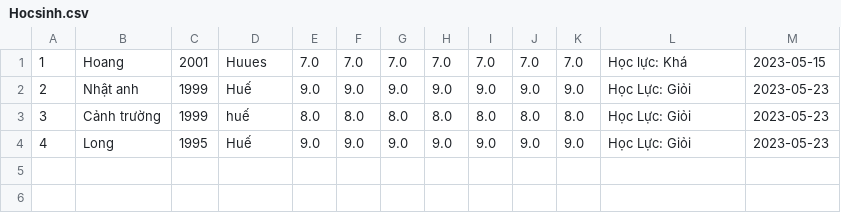
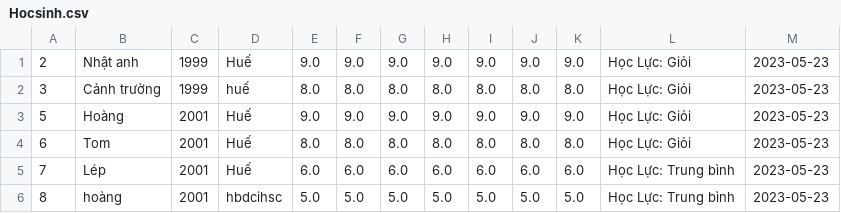
Before and after one commit to hohoang2001/Hoang_Case_Study_Module2, a CSV file: Case Study Module2/src/data/Hocsinh.csv, drawn as a sheet.

Commit message:
Case study

```diff
--- a/Case Study Module2/src/data/Hocsinh.csv
+++ b/Case Study Module2/src/data/Hocsinh.csv
@@ -1,4 +1,6 @@
-1,Hoang,2001,Huues,7.0,7.0,7.0,7.0,7.0,7.0,7.0,Học lực: Khá,2023-05-15
 2,Nhật anh,1999,Huế,9.0,9.0,9.0,9.0,9.0,9.0,9.0,Học Lực: Giỏi,2023-05-23
 3,Cảnh trường,1999,huế,8.0,8.0,8.0,8.0,8.0,8.0,8.0,Học Lực: Giỏi,2023-05-23
-4,Long,1995,Huế,9.0,9.0,9.0,9.0,9.0,9.0,9.0,Học Lực: Giỏi,2023-05-23
+5,Hoàng,2001,Huế,9.0,9.0,9.0,9.0,9.0,9.0,9.0,Học Lực: Giỏi,2023-05-23
+6,Tom,2001,Huế,8.0,8.0,8.0,8.0,8.0,8.0,8.0,Học Lực: Giỏi,2023-05-23
+7,Lép,2001,Huế,6.0,6.0,6.0,6.0,6.0,6.0,6.0,Học Lực: Trung bình,2023-05-23
+8,hoàng,2001,hbdcihsc,5.0,5.0,5.0,5.0,5.0,5.0,5.0,Học Lực: Trung bình,2023-05-23
```
Also changed, not shown: 6 other files.
